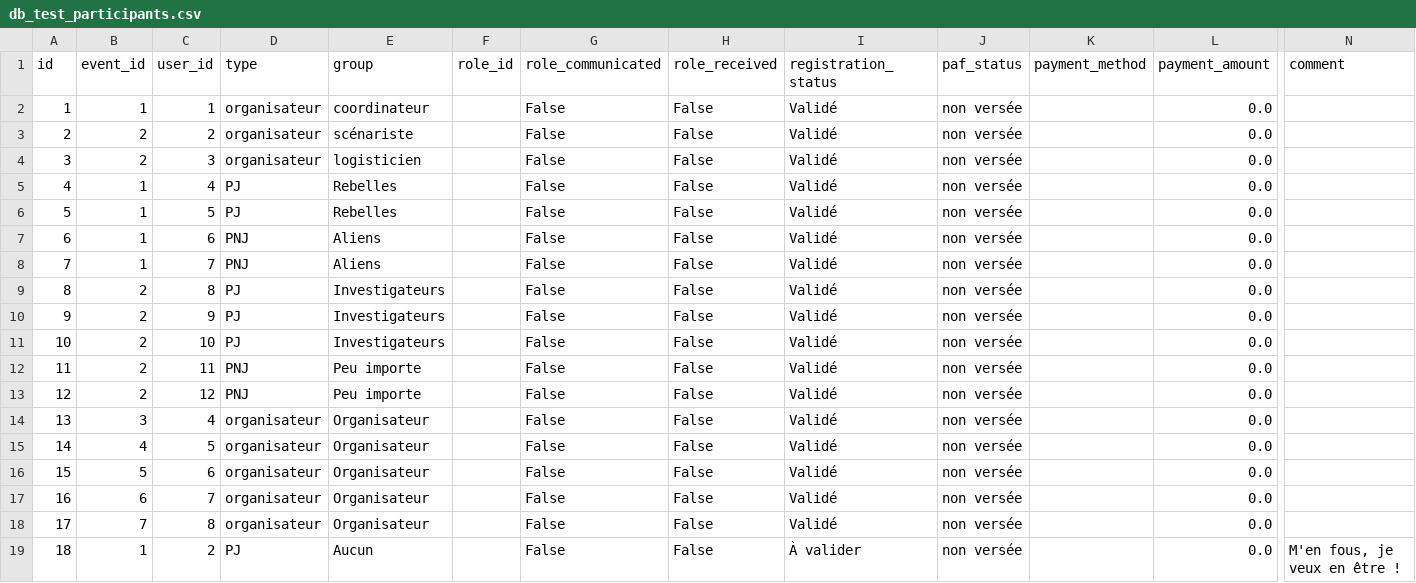
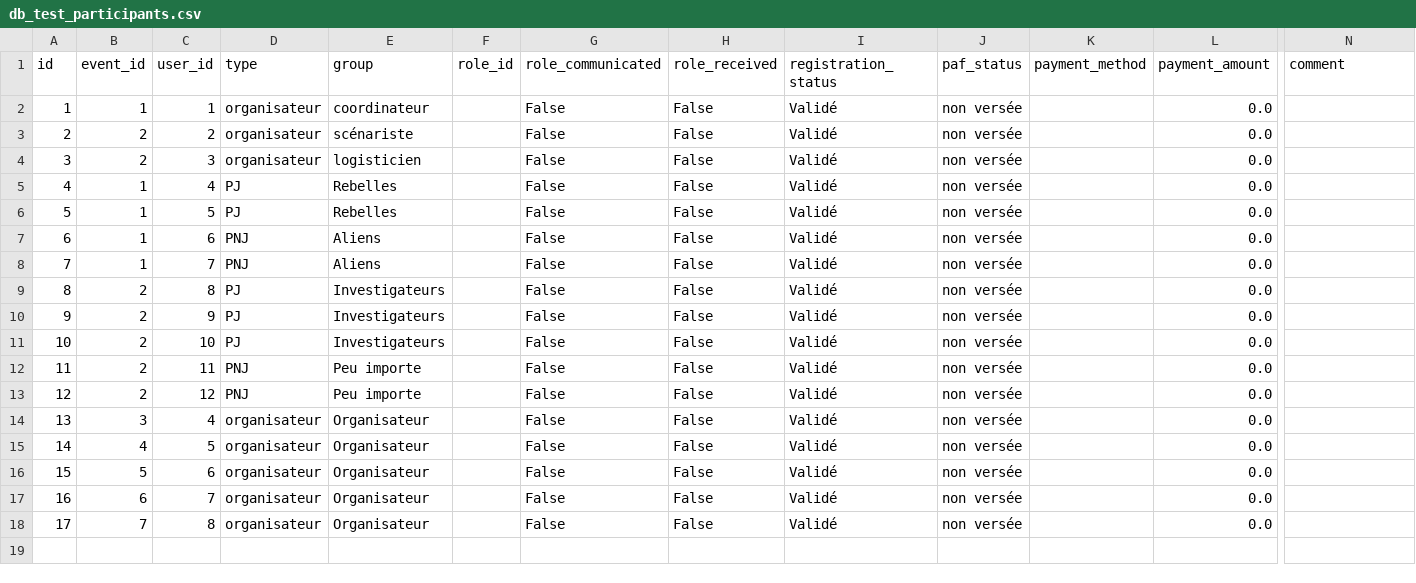
Before and after one commit to Pommovore/gnmanager, a CSV file: config/db_test_participants.csv, drawn as a sheet; only a part is shown, gaps mark what is left out; rows hold the shown columns only; the diff names each change by its address in the sheet, - before the commit and + after, or states it on an @@ line.

```diff
--- a/config/db_test_participants.csv
+++ b/config/db_test_participants.csv
-row 19: 18 | 1 | 2 | PJ | Aucun |  | False | False | À valider | non versée |  | 0.0 | M'en fous, je veux en être !
```
Also changed, not shown: config/db_test_events.csv, config/db_test_users.csv, 5 other files.
